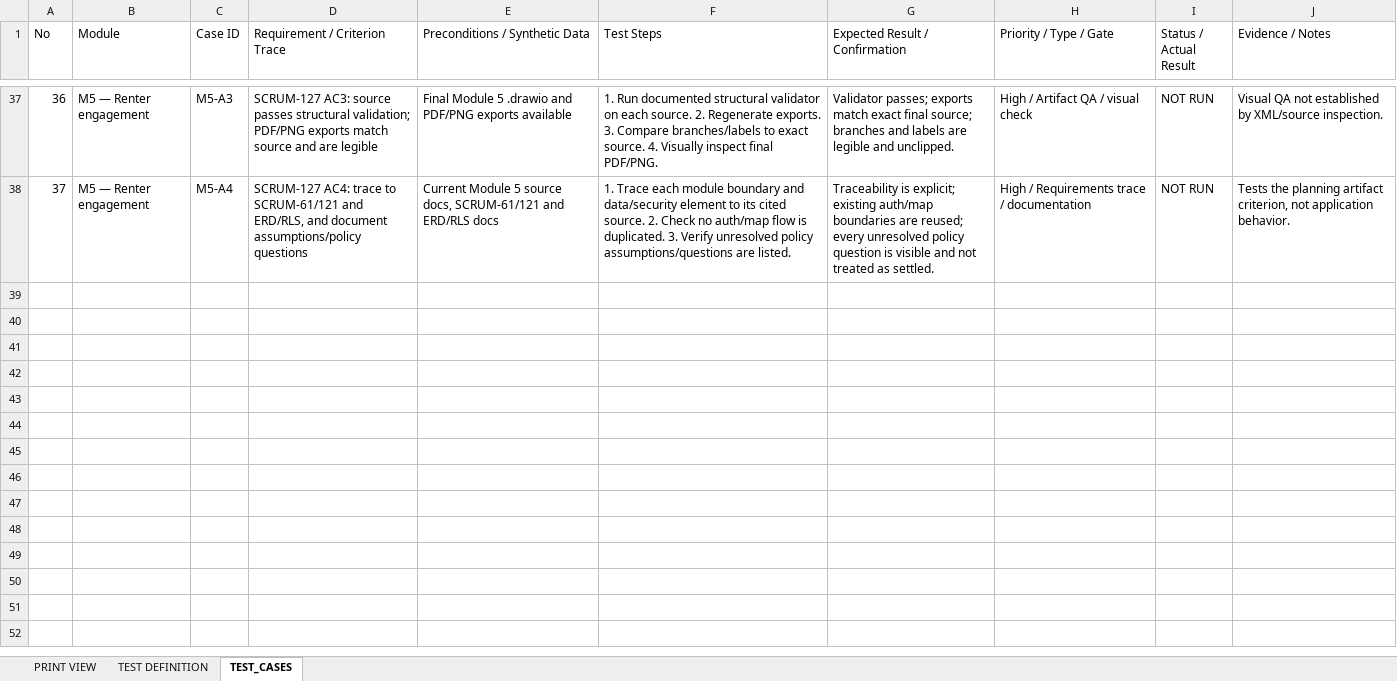
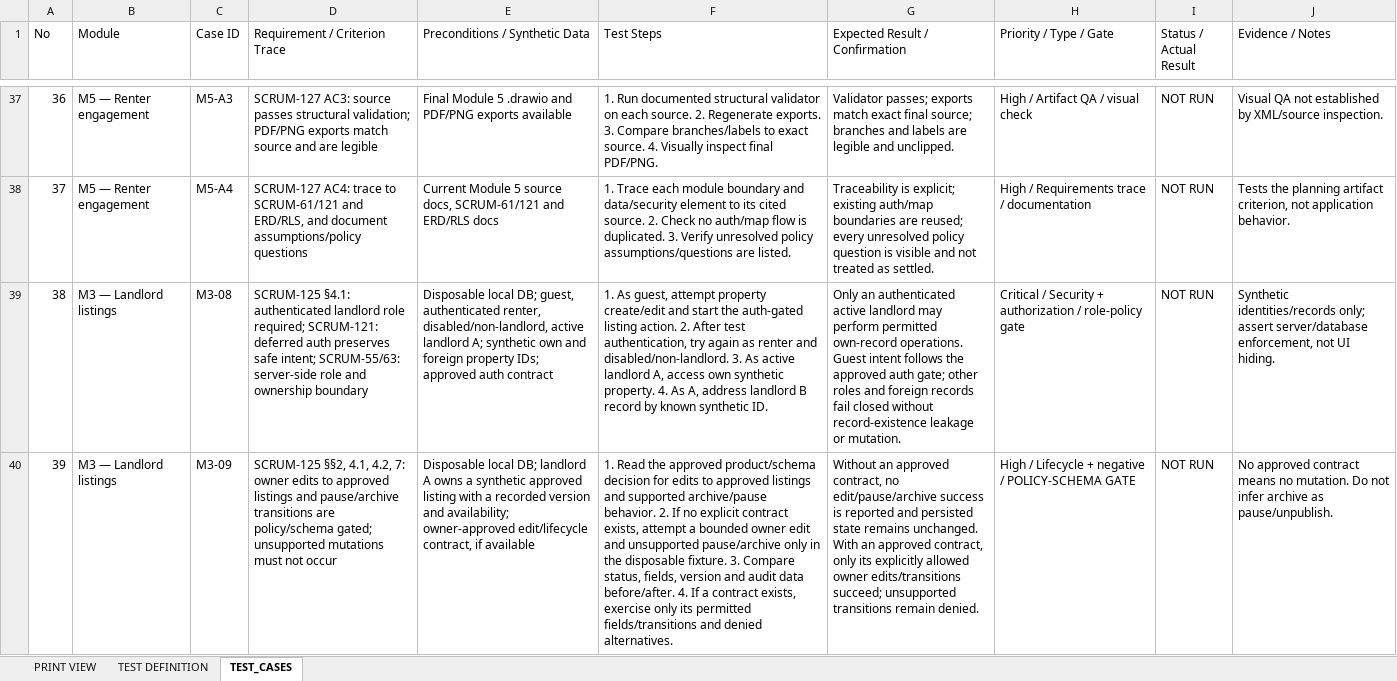
Before and after one commit to hermarDev/Abang_Cebu_AI_Group2, an Excel workbook: docs/testing/AbangCebu_Modules_3_4_5_Test_Cases.xlsx, sheet TEST_CASES, drawn as a sheet; only a part is shown, gaps mark what is left out; values as stored, in another font and other column widths than the file's, no borders; the diff covers the shown part only; the diff names each change by its address in the sheet, - before the commit and + after, or states it on an @@ line.

Commit message:
docs(SCRUM-165): reconcile module source coverage

```diff
--- a/docs/testing/AbangCebu_Modules_3_4_5_Test_Cases.xlsx (sheet TEST_CASES)
+++ b/docs/testing/AbangCebu_Modules_3_4_5_Test_Cases.xlsx (sheet TEST_CASES)
+row 39: 38 | M3 — Landlord listings | M3-08 | SCRUM-125 §4.1: authenticated landlord role required; SCRUM-121: deferred auth preserves safe intent; SCRUM-55/63: server-side role and ownership boundary | Disposable local DB; guest, authenticated renter, disabled/non-landlord, active landlord A; synthetic own and foreign property IDs; approved auth contract | 1. As guest, attempt property create/edit and start the auth-gated listing action. 2. After test authentication, try again as renter and disabled/non-landlord. 3. As active landlord A, access own synthetic property. 4. As A, address landlord B record by known synthetic ID. | Only an authenticated active landlord may perform permitted own-record operations. Guest intent follows the approved auth gate; other roles and foreign records fail closed without record-existence leakage or mutation. | Critical / Security + authorization / role-policy gate | NOT RUN | Synthetic identities/records only; assert server/database enforcement, not UI hiding.
+row 40: 39 | M3 — Landlord listings | M3-09 | SCRUM-125 §§2, 4.1, 4.2, 7: owner edits to approved listings and pause/archive transitions are policy/schema gated; unsupported mutations must not occur | Disposable local DB; landlord A owns a synthetic approved listing with a recorded version and availability; owner-approved edit/lifecycle contract, if available | 1. Read the approved product/schema decision for edits to approved listings and supported archive/pause behavior. 2. If no explicit contract exists, attempt a bounded owner edit and unsupported pause/archive only in the disposable fixture. 3. Compare status, fields, version and audit data before/after. 4. If a contract exists, exercise only its permitted fields/transitions and denied alternatives. | Without an approved contract, no edit/pause/archive success is reported and persisted state remains unchanged. With an approved contract, only its explicitly allowed owner edits/transitions succeed; unsupported transitions remain denied. | High / Lifecycle + negative / POLICY-SCHEMA GATE | NOT RUN | No approved contract means no mutation. Do not infer archive as pause/unpublish.
```
Also changed, not shown: 2 added rows elsewhere in this sheet, sheet PRINT VIEW, sheet TEST DEFINITION, 1 other file.
